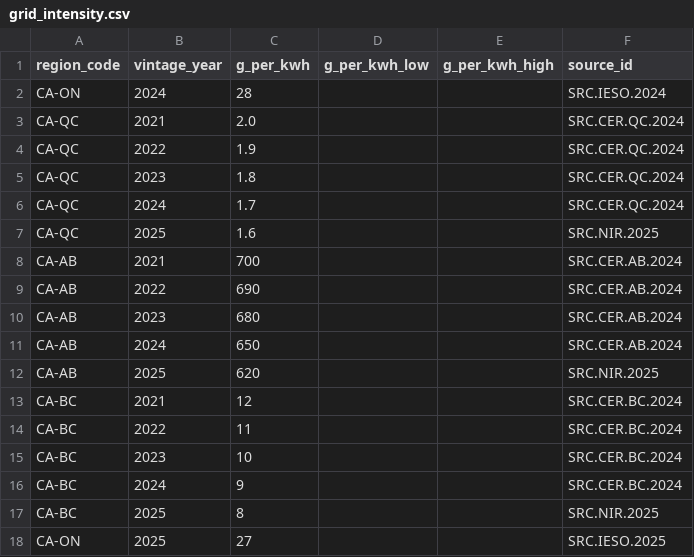
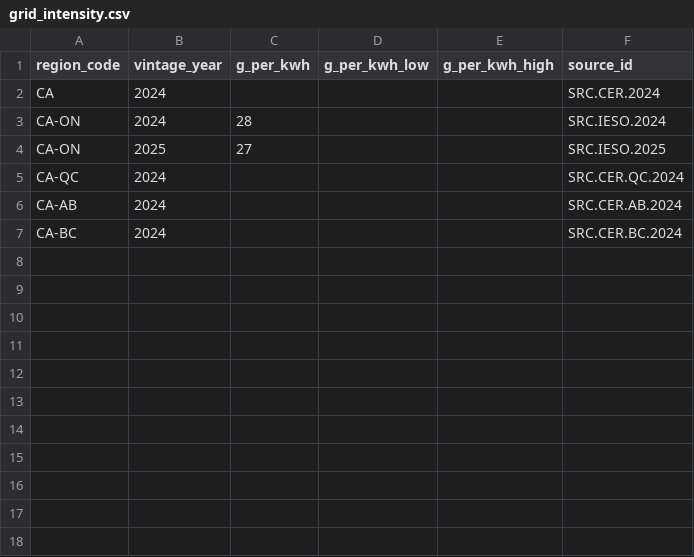
Before and after one commit to chrislyons/carbon-acx, a CSV file: data/grid_intensity.csv, drawn as a sheet; removed rows and columns are numbered as before the commit, all else as after; the diff names each change by its address in the sheet, - before the commit and + after, or states it on an @@ line.

```diff
--- a/data/grid_intensity.csv
+++ b/data/grid_intensity.csv
+row 2: CA | 2024 |  |  |  | SRC.CER.2024
-row 3: CA-QC | 2021 | 2.0 |  |  | SRC.CER.QC.2024
-row 4: CA-QC | 2022 | 1.9 |  |  | SRC.CER.QC.2024
-row 5: CA-QC | 2023 | 1.8 |  |  | SRC.CER.QC.2024
-row 6: CA-QC | 2024 | 1.7 |  |  | SRC.CER.QC.2024
-row 7: CA-QC | 2025 | 1.6 |  |  | SRC.NIR.2025
-row 8: CA-AB | 2021 | 700 |  |  | SRC.CER.AB.2024
-row 9: CA-AB | 2022 | 690 |  |  | SRC.CER.AB.2024
-row 10: CA-AB | 2023 | 680 |  |  | SRC.CER.AB.2024
-row 11: CA-AB | 2024 | 650 |  |  | SRC.CER.AB.2024
-row 12: CA-AB | 2025 | 620 |  |  | SRC.NIR.2025
-row 13: CA-BC | 2021 | 12 |  |  | SRC.CER.BC.2024
-row 14: CA-BC | 2022 | 11 |  |  | SRC.CER.BC.2024
-row 15: CA-BC | 2023 | 10 |  |  | SRC.CER.BC.2024
-row 16: CA-BC | 2024 | 9 |  |  | SRC.CER.BC.2024
-row 17: CA-BC | 2025 | 8 |  |  | SRC.NIR.2025
+row 5: CA-QC | 2024 |  |  |  | SRC.CER.QC.2024
+row 6: CA-AB | 2024 |  |  |  | SRC.CER.AB.2024
+row 7: CA-BC | 2024 |  |  |  | SRC.CER.BC.2024
```
Also changed, not shown: 1 other file.
